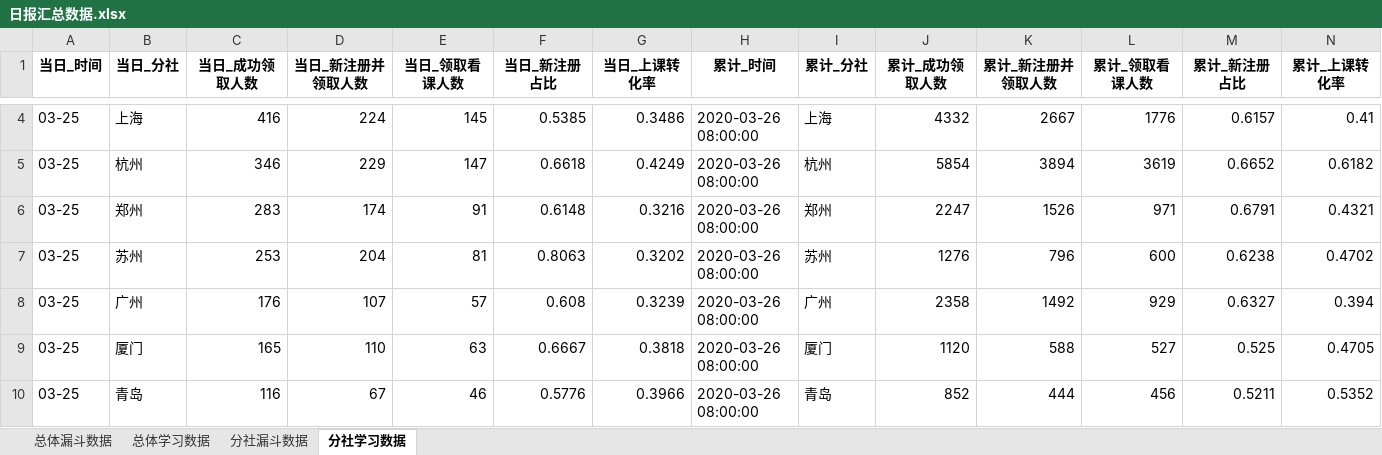
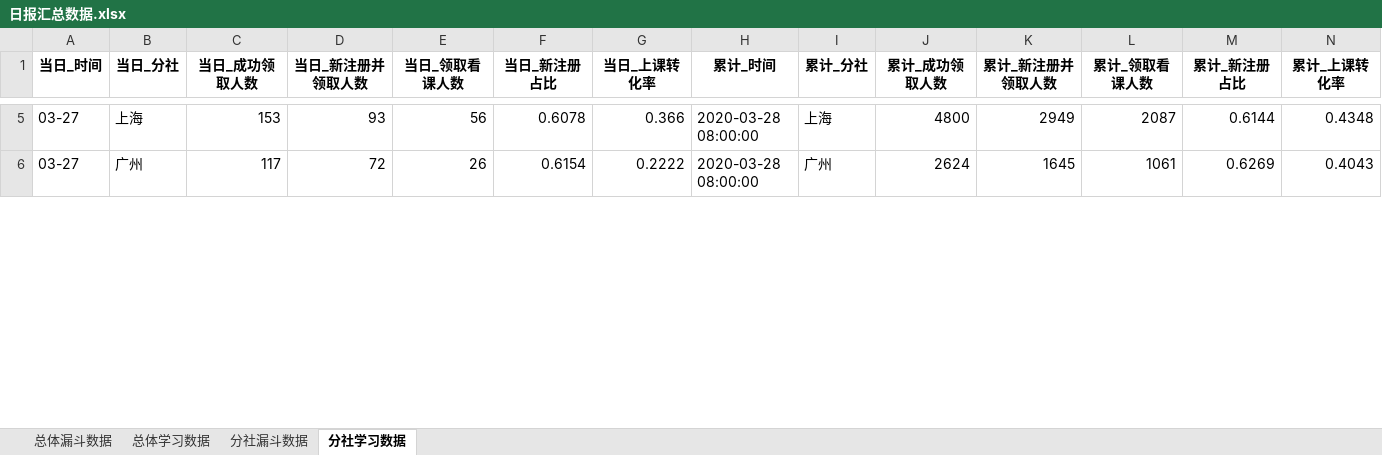
Before and after one commit to BestJoker/pandasDemo, an Excel workbook: data/日报汇总数据.xlsx, sheet 分社学习数据, drawn as a sheet; only a part is shown, gaps mark what is left out; values as stored, in another font and other column widths than the file's, no borders; removed rows and columns are numbered as before the commit, all else as after; the diff covers the shown part only; the diff names each change by its address in the sheet, - before the commit and + after, or states it on an @@ line.

```diff
--- a/data/日报汇总数据.xlsx (sheet 分社学习数据)
+++ b/data/日报汇总数据.xlsx (sheet 分社学习数据)
-A5 (当日_时间): 03-25
+A5 (当日_时间): 03-27
-C5 (当日_成功领取人数): 416
+C5 (当日_成功领取人数): 153
-D5 (当日_新注册并领取人数): 224
+D5 (当日_新注册并领取人数): 93
-E5 (当日_领取看课人数): 145
+E5 (当日_领取看课人数): 56
-F5 (当日_新注册占比): 0.5385
+F5 (当日_新注册占比): 0.6078
-G5 (当日_上课转化率): 0.3486
+G5 (当日_上课转化率): 0.366
-H5 (累计_时间): 2020-03-26 08:00:00
+H5 (累计_时间): 2020-03-28 08:00:00
-J5 (累计_成功领取人数): 4332
+J5 (累计_成功领取人数): 4800
-K5 (累计_新注册并领取人数): 2667
+K5 (累计_新注册并领取人数): 2949
-L5 (累计_领取看课人数): 1776
+L5 (累计_领取看课人数): 2087
-M5 (累计_新注册占比): 0.6157
+M5 (累计_新注册占比): 0.6144
-N5 (累计_上课转化率): 0.41
+N5 (累计_上课转化率): 0.4348
-row 5: 03-25 | 杭州 | 346 | 229 | 147 | 0.6618 | 0.4249 | 2020-03-26 08:00:00 | 杭州 | 5854 | 3894 | 3619 | 0.6652 | 0.6182
-row 6: 03-25 | 郑州 | 283 | 174 | 91 | 0.6148 | 0.3216 | 2020-03-26 08:00:00 | 郑州 | 2247 | 1526 | 971 | 0.6791 | 0.4321
-row 7: 03-25 | 苏州 | 253 | 204 | 81 | 0.8063 | 0.3202 | 2020-03-26 08:00:00 | 苏州 | 1276 | 796 | 600 | 0.6238 | 0.4702
-A6 (当日_时间): 03-25
+A6 (当日_时间): 03-27
-C6 (当日_成功领取人数): 176
+C6 (当日_成功领取人数): 117
-D6 (当日_新注册并领取人数): 107
+D6 (当日_新注册并领取人数): 72
-E6 (当日_领取看课人数): 57
+E6 (当日_领取看课人数): 26
-F6 (当日_新注册占比): 0.608
+F6 (当日_新注册占比): 0.6154
-G6 (当日_上课转化率): 0.3239
+G6 (当日_上课转化率): 0.2222
-H6 (累计_时间): 2020-03-26 08:00:00
+H6 (累计_时间): 2020-03-28 08:00:00
-J6 (累计_成功领取人数): 2358
+J6 (累计_成功领取人数): 2624
-K6 (累计_新注册并领取人数): 1492
+K6 (累计_新注册并领取人数): 1645
-L6 (累计_领取看课人数): 929
+L6 (累计_领取看课人数): 1061
-M6 (累计_新注册占比): 0.6327
+M6 (累计_新注册占比): 0.6269
-N6 (累计_上课转化率): 0.394
+N6 (累计_上课转化率): 0.4043
-row 9: 03-25 | 厦门 | 165 | 110 | 63 | 0.6667 | 0.3818 | 2020-03-26 08:00:00 | 厦门 | 1120 | 588 | 527 | 0.525 | 0.4705
-row 10: 03-25 | 青岛 | 116 | 67 | 46 | 0.5776 | 0.3966 | 2020-03-26 08:00:00 | 青岛 | 852 | 444 | 456 | 0.5211 | 0.5352
```
Also changed, not shown: 12 added rows, 7 removed rows and 92 edited cells elsewhere in this sheet, sheet 分社漏斗数据, sheet 总体漏斗数据, sheet 总体学习数据, data/学习数据.xlsx, data/漏斗数据.xlsx, 4 other files.
